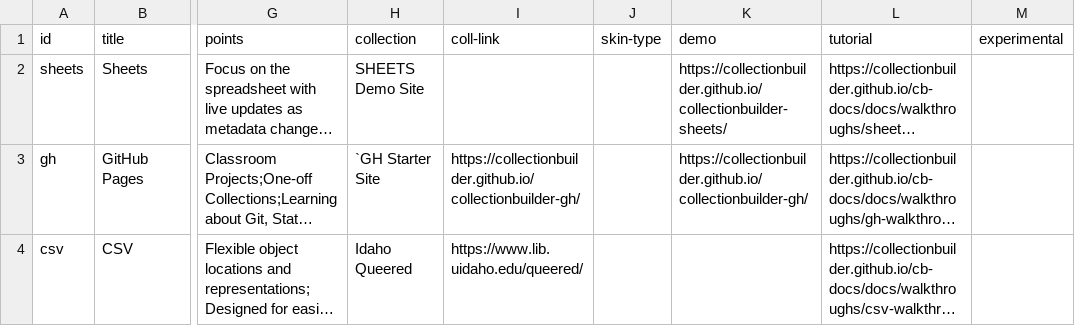
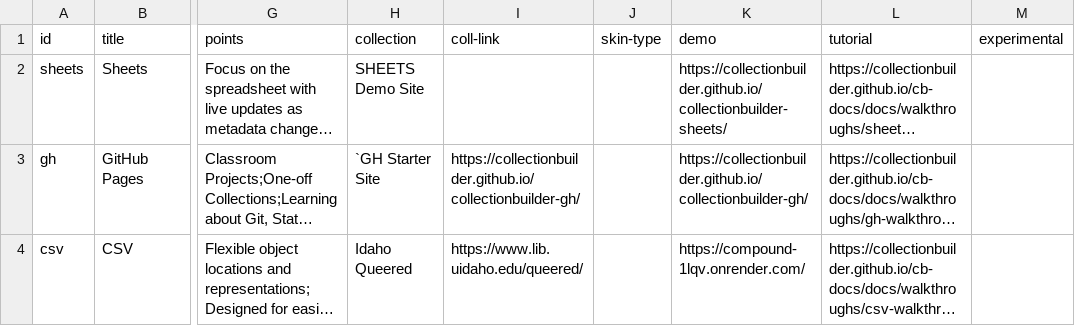
Before and after one commit to CollectionBuilder/collectionbuilder.github.io, a CSV file: _data/types.csv, drawn as a sheet; only a part is shown, gaps mark what is left out; long unchanged cells end in …; the diff names each change by its address in the sheet, - before the commit and + after, or states it on an @@ line.

Commit message:
add csv demo button to templates

```diff
--- a/_data/types.csv
+++ b/_data/types.csv
-K4 (demo): (empty)
+K4 (demo): https://compound-1lqv.onrender.com/
```
